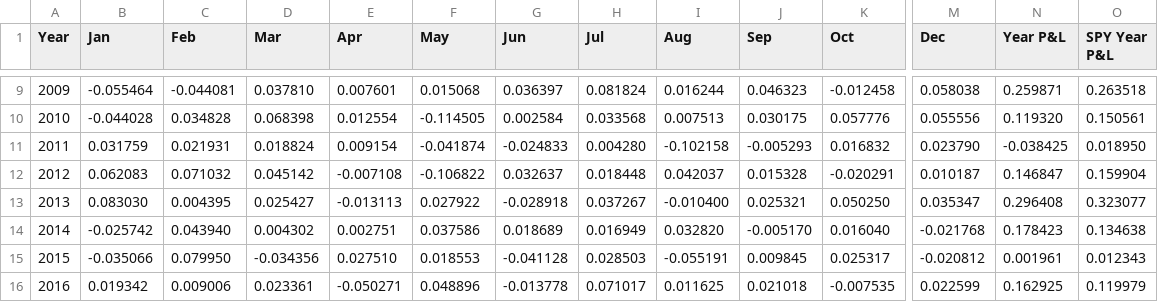
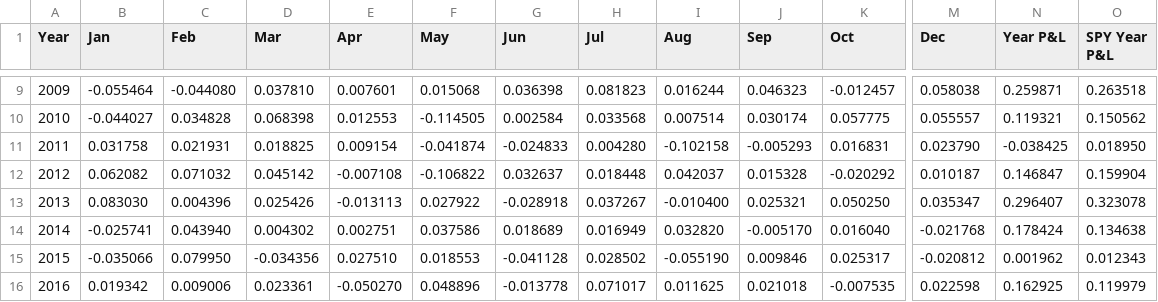
Before and after one commit to uyenl99/extreme-dashboard, a CSV file: inflation-compass/monthly_pnl_by_year.csv, drawn as a sheet; only a part is shown, gaps mark what is left out; the diff covers the shown part only; the diff names each change by its address in the sheet, - before the commit and + after, or states it on an @@ line.

```diff
--- a/inflation-compass/monthly_pnl_by_year.csv
+++ b/inflation-compass/monthly_pnl_by_year.csv
-C9 (Feb): -0.044081
+C9 (Feb): -0.044080
-G9 (Jun): 0.036397
+G9 (Jun): 0.036398
-H9 (Jul): 0.081824
+H9 (Jul): 0.081823
-K9 (Oct): -0.012458
+K9 (Oct): -0.012457
-B10 (Jan): -0.044028
+B10 (Jan): -0.044027
-E10 (Apr): 0.012554
+E10 (Apr): 0.012553
-I10 (Aug): 0.007513
+I10 (Aug): 0.007514
-J10 (Sep): 0.030175
+J10 (Sep): 0.030174
-K10 (Oct): 0.057776
+K10 (Oct): 0.057775
-M10 (Dec): 0.055556
+M10 (Dec): 0.055557
-N10 (Year P&L): 0.119320
+N10 (Year P&L): 0.119321
-O10 (SPY Year P&L): 0.150561
+O10 (SPY Year P&L): 0.150562
-B11 (Jan): 0.031759
+B11 (Jan): 0.031758
-D11 (Mar): 0.018824
+D11 (Mar): 0.018825
-K11 (Oct): 0.016832
+K11 (Oct): 0.016831
-B12 (Jan): 0.062083
+B12 (Jan): 0.062082
-K12 (Oct): -0.020291
+K12 (Oct): -0.020292
-C13 (Feb): 0.004395
+C13 (Feb): 0.004396
-D13 (Mar): 0.025427
+D13 (Mar): 0.025426
-N13 (Year P&L): 0.296408
+N13 (Year P&L): 0.296407
-O13 (SPY Year P&L): 0.323077
+O13 (SPY Year P&L): 0.323078
-B14 (Jan): -0.025742
+B14 (Jan): -0.025741
-N14 (Year P&L): 0.178423
+N14 (Year P&L): 0.178424
-H15 (Jul): 0.028503
+H15 (Jul): 0.028502
-I15 (Aug): -0.055191
+I15 (Aug): -0.055190
-J15 (Sep): 0.009845
+J15 (Sep): 0.009846
-N15 (Year P&L): 0.001961
+N15 (Year P&L): 0.001962
-E16 (Apr): -0.050271
+E16 (Apr): -0.050270
-M16 (Dec): 0.022599
+M16 (Dec): 0.022598
```
Also changed, not shown: 59 edited cells elsewhere in this file, inflation-compass/summary.csv, 15 other files.
